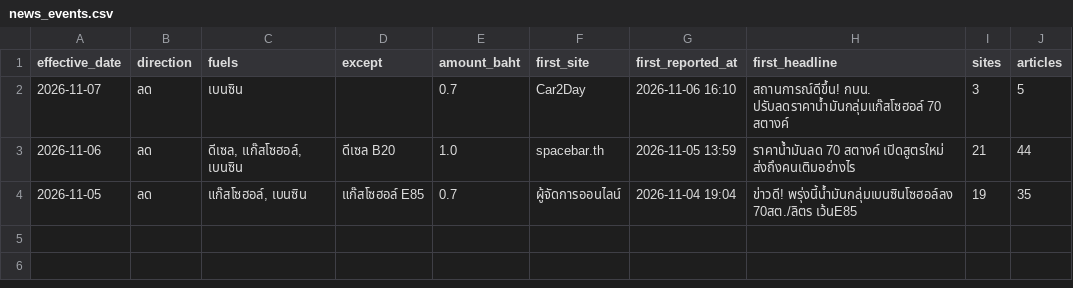
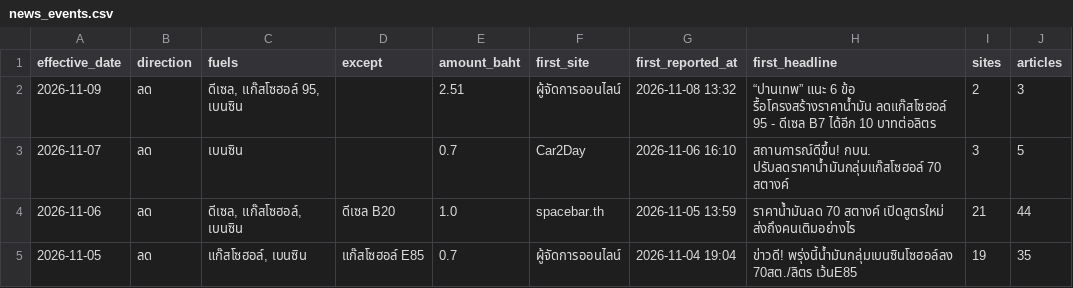
Before and after one commit to anantsrisu-cpu/eppo-oil-price, a CSV file: reports/pivots/news_events.csv, drawn as a sheet; the diff names each change by its address in the sheet, - before the commit and + after, or states it on an @@ line.

```diff
--- a/reports/pivots/news_events.csv
+++ b/reports/pivots/news_events.csv
+row 2: 2026-11-09 | ลด | ดีเซล, แก๊สโซฮอล์ 95, เบนซิน |  | 2.51 | ผู้จัดการออนไลน์ | 2026-11-08 13:32 | “ปานเทพ” แนะ 6 ข้อ รื้อโครงสร้างราคาน้ำมัน ลดแก๊สโซฮอล์ 95 - ดีเซล B7 ได้อีก 10 บาทต่อลิตร | 2 | 3
```
Also changed, not shown: data/run_log.csv, reports/pivots/monthly_avg.csv, 8 other files.
